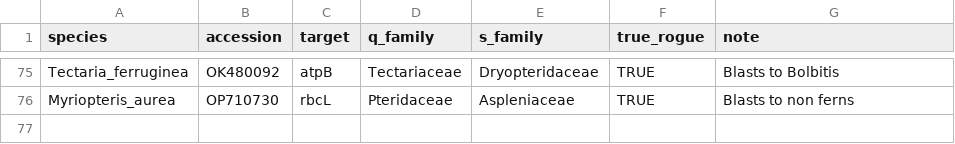
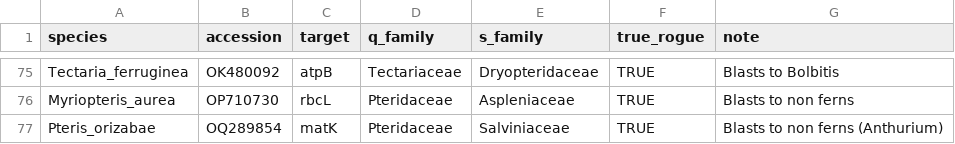
Before and after one commit to fernphy/ftol, a CSV file: _targets/user/data_raw/rogues_inspected.csv, drawn as a sheet; only a part is shown, gaps mark what is left out; the diff names each change by its address in the sheet, - before the commit and + after, or states it on an @@ line.

```diff
--- a/_targets/user/data_raw/rogues_inspected.csv
+++ b/_targets/user/data_raw/rogues_inspected.csv
+row 77: Pteris_orizabae | OQ289854 | matK | Pteridaceae | Salviniaceae | TRUE | Blasts to non ferns (Anthurium)
```
Also changed, not shown: _targets/user/data_raw/accs_exclude.csv, 2 other files.
